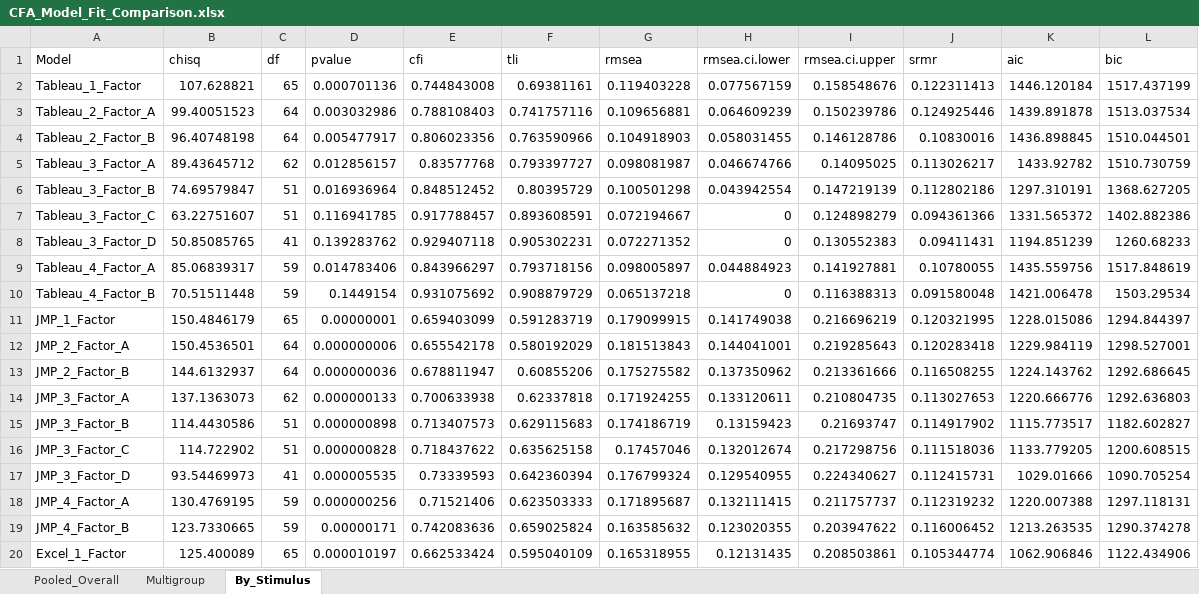
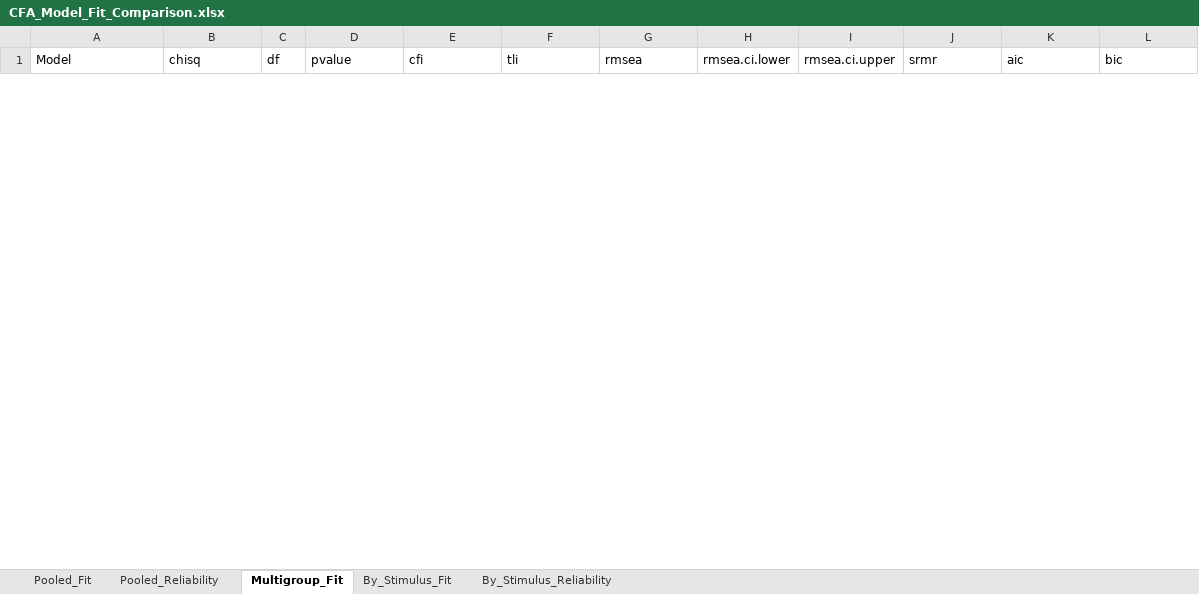
Before and after one commit to elianevictorelli/UXValidation, an Excel workbook: Reproduce6 - AnalysisBySystem/Data_Analysis/generatedData/CFA_Model_Fit_Comparison.xlsx, sheet Multigroup_Fit, drawn as a sheet; only a part is shown; values as stored, in another font and other column widths than the file's, no borders; removed rows and columns are numbered as before the commit, all else as after; the diff covers the shown part only; the diff names each change by its address in the sheet, - before the commit and + after, or states it on an @@ line.

```diff
--- a/Reproduce6 - AnalysisBySystem/Data_Analysis/generatedData/CFA_Model_Fit_Comparison.xlsx (sheet Multigroup_Fit)
+++ b/Reproduce6 - AnalysisBySystem/Data_Analysis/generatedData/CFA_Model_Fit_Comparison.xlsx (sheet Multigroup_Fit)
-sheet tab: Pooled_Overall
+sheet tab: Pooled_Fit
-sheet tab: Multigroup
+sheet tab: Pooled_Reliability
-sheet tab: By_Stimulus
+sheet tab: Multigroup_Fit
+sheet tab: By_Stimulus_Fit
+sheet tab: By_Stimulus_Reliability
-row 2: Tableau_1_Factor | 107.628821 | 65 | 0.000701136 | 0.744843008 | 0.69381161 | 0.119403228 | 0.077567159 | 0.158548676 | 0.122311413 | 1446.120184 | 1517.437199
-row 3: Tableau_2_Factor_A | 99.40051523 | 64 | 0.003032986 | 0.788108403 | 0.741757116 | 0.109656881 | 0.064609239 | 0.150239786 | 0.124925446 | 1439.891878 | 1513.037534
-row 4: Tableau_2_Factor_B | 96.40748198 | 64 | 0.005477917 | 0.806023356 | 0.763590966 | 0.104918903 | 0.058031455 | 0.146128786 | 0.10830016 | 1436.898845 | 1510.044501
-row 5: Tableau_3_Factor_A | 89.43645712 | 62 | 0.012856157 | 0.83577768 | 0.793397727 | 0.098081987 | 0.046674766 | 0.14095025 | 0.113026217 | 1433.92782 | 1510.730759
-row 6: Tableau_3_Factor_B | 74.69579847 | 51 | 0.016936964 | 0.848512452 | 0.80395729 | 0.100501298 | 0.043942554 | 0.147219139 | 0.112802186 | 1297.310191 | 1368.627205
-row 7: Tableau_3_Factor_C | 63.22751607 | 51 | 0.116941785 | 0.917788457 | 0.893608591 | 0.072194667 | 0 | 0.124898279 | 0.094361366 | 1331.565372 | 1402.882386
-row 8: Tableau_3_Factor_D | 50.85085765 | 41 | 0.139283762 | 0.929407118 | 0.905302231 | 0.072271352 | 0 | 0.130552383 | 0.09411431 | 1194.851239 | 1260.68233
-row 9: Tableau_4_Factor_A | 85.06839317 | 59 | 0.014783406 | 0.843966297 | 0.793718156 | 0.098005897 | 0.044884923 | 0.141927881 | 0.10780055 | 1435.559756 | 1517.848619
-row 10: Tableau_4_Factor_B | 70.51511448 | 59 | 0.1449154 | 0.931075692 | 0.908879729 | 0.065137218 | 0 | 0.116388313 | 0.091580048 | 1421.006478 | 1503.29534
-row 11: JMP_1_Factor | 150.4846179 | 65 | 0.00000001 | 0.659403099 | 0.591283719 | 0.179099915 | 0.141749038 | 0.216696219 | 0.120321995 | 1228.015086 | 1294.844397
-row 12: JMP_2_Factor_A | 150.4536501 | 64 | 0.000000006 | 0.655542178 | 0.580192029 | 0.181513843 | 0.144041001 | 0.219285643 | 0.120283418 | 1229.984119 | 1298.527001
-row 13: JMP_2_Factor_B | 144.6132937 | 64 | 0.000000036 | 0.678811947 | 0.60855206 | 0.175275582 | 0.137350962 | 0.213361666 | 0.116508255 | 1224.143762 | 1292.686645
-row 14: JMP_3_Factor_A | 137.1363073 | 62 | 0.000000133 | 0.700633938 | 0.62337818 | 0.171924255 | 0.133120611 | 0.210804735 | 0.113027653 | 1220.666776 | 1292.636803
-row 15: JMP_3_Factor_B | 114.4430586 | 51 | 0.000000898 | 0.713407573 | 0.629115683 | 0.174186719 | 0.13159423 | 0.21693747 | 0.114917902 | 1115.773517 | 1182.602827
-row 16: JMP_3_Factor_C | 114.722902 | 51 | 0.000000828 | 0.718437622 | 0.635625158 | 0.17457046 | 0.132012674 | 0.217298756 | 0.111518036 | 1133.779205 | 1200.608515
-row 17: JMP_3_Factor_D | 93.54469973 | 41 | 0.000005535 | 0.73339593 | 0.642360394 | 0.176799324 | 0.129540955 | 0.224340627 | 0.112415731 | 1029.01666 | 1090.705254
-row 18: JMP_4_Factor_A | 130.4769195 | 59 | 0.000000256 | 0.71521406 | 0.623503333 | 0.171895687 | 0.132111415 | 0.211757737 | 0.112319232 | 1220.007388 | 1297.118131
-row 19: JMP_4_Factor_B | 123.7330665 | 59 | 0.00000171 | 0.742083636 | 0.659025824 | 0.163585632 | 0.123020355 | 0.203947622 | 0.116006452 | 1213.263535 | 1290.374278
-row 20: Excel_1_Factor | 125.400089 | 65 | 0.000010197 | 0.662533424 | 0.595040109 | 0.165318955 | 0.12131435 | 0.208503861 | 0.105344774 | 1062.906846 | 1122.434906
```
Also changed, not shown: 9 added rows and 26 removed rows elsewhere in this sheet, sheet Pooled_Reliability, Reproduce6 - AnalysisBySystem/Data_Analysis/generatedData/EFA_Summary_Consolidated.xlsx, Reproduce6 - AnalysisBySystem/ItemsCodeSig.xlsx, 21 other files.
